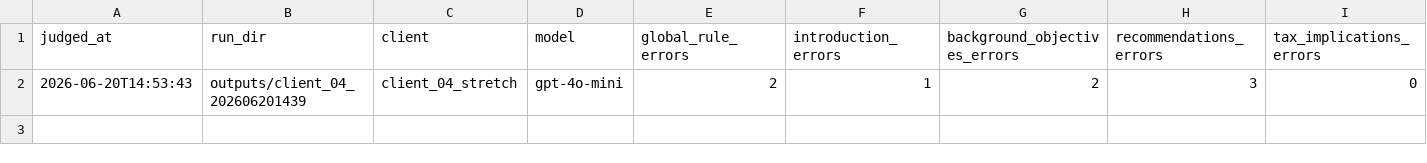
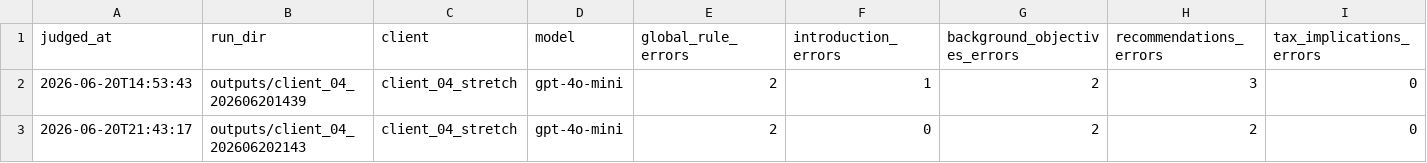
Before and after one commit to owaist37/doc-gen-assignment-palindrome, a CSV file: outputs/run_metrics.csv, drawn as a sheet; only a part is shown; rows hold the shown columns only; the diff names each change by its address in the sheet, - before the commit and + after, or states it on an @@ line.

Commit message:
map judge to regular run

```diff
--- a/outputs/run_metrics.csv
+++ b/outputs/run_metrics.csv
+row 3: 2026-06-20T21:43:17 | outputs/client_04_202606202143 | client_04_stretch | gpt-4o-mini | 2 | 0 | 2 | 2 | 0
```
Also changed, not shown: 8 other files.
